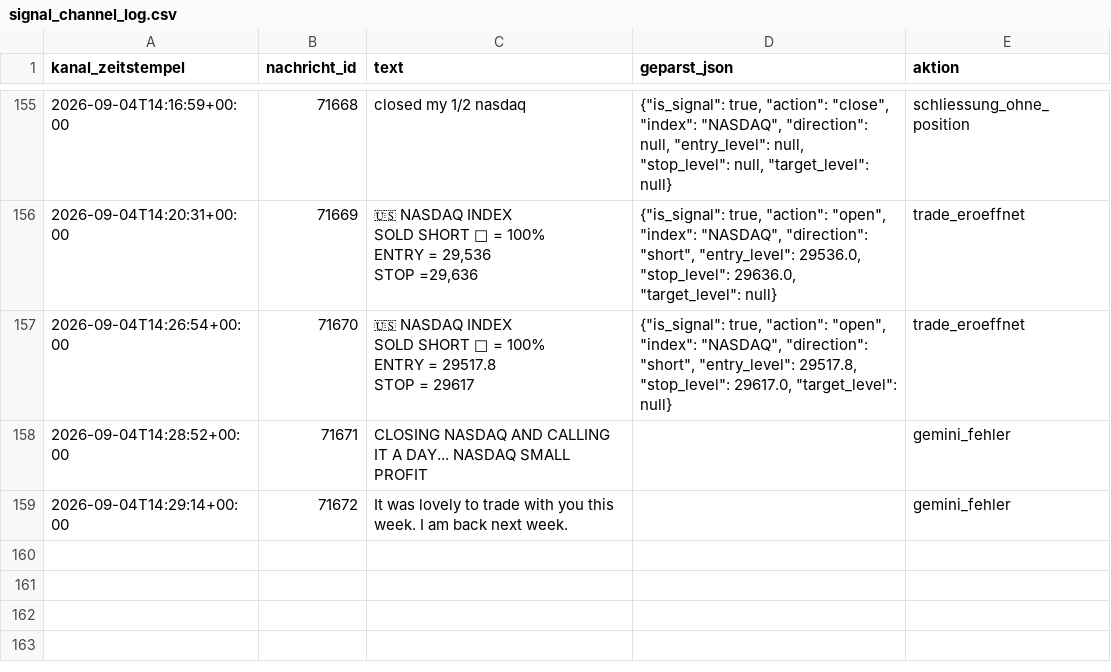
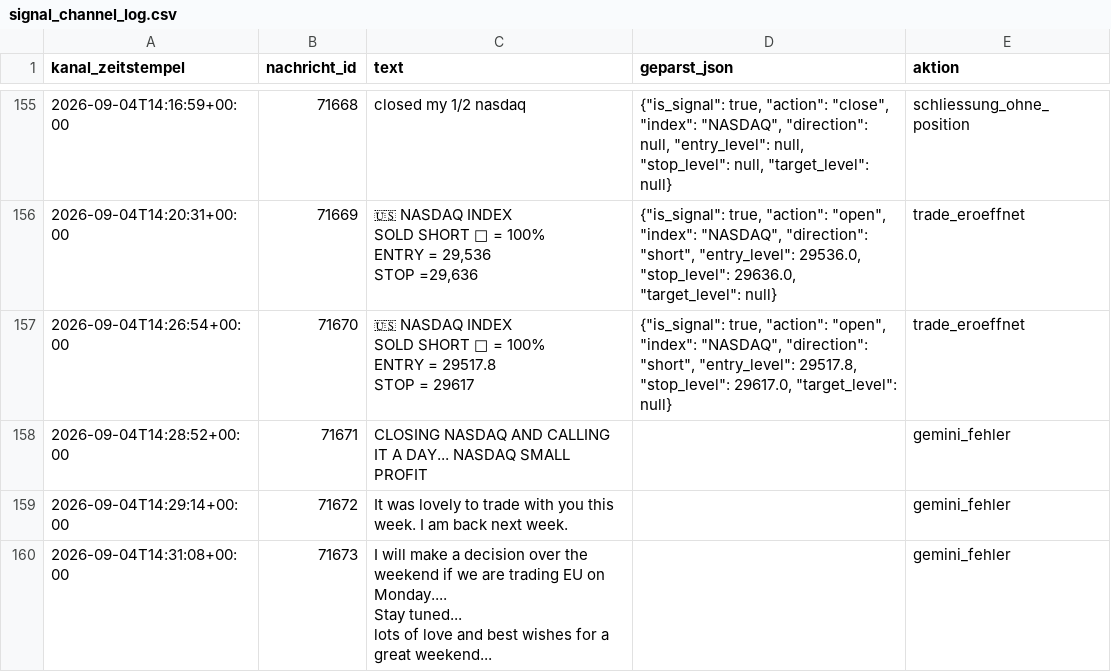
Before and after one commit to JonathanSube/trading-bot, a CSV file: signal_channel_log.csv, drawn as a sheet; only a part is shown, gaps mark what is left out.

```diff
--- a/signal_channel_log.csv
+++ b/signal_channel_log.csv
@@ -609 +609,6 @@ STOP = 29617","{""is_signal"": true, ""action"": ""open"", ""index"": ""NASDAQ""
 2026-09-04T14:29:14+00:00,71672,It was lovely to trade with you this week. I am back next week.,,gemini_fehler
+2026-09-04T14:31:08+00:00,71673,"I will make a decision over the weekend if we are trading EU on Monday....
+
+Stay tuned...
+
+lots of love and best wishes for a great weekend...",,gemini_fehler
```
Also changed, not shown: 1 other file.
